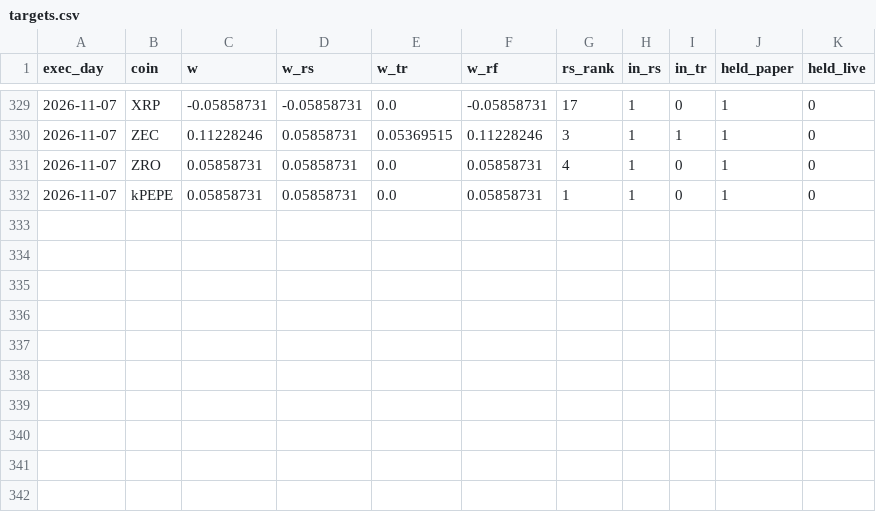
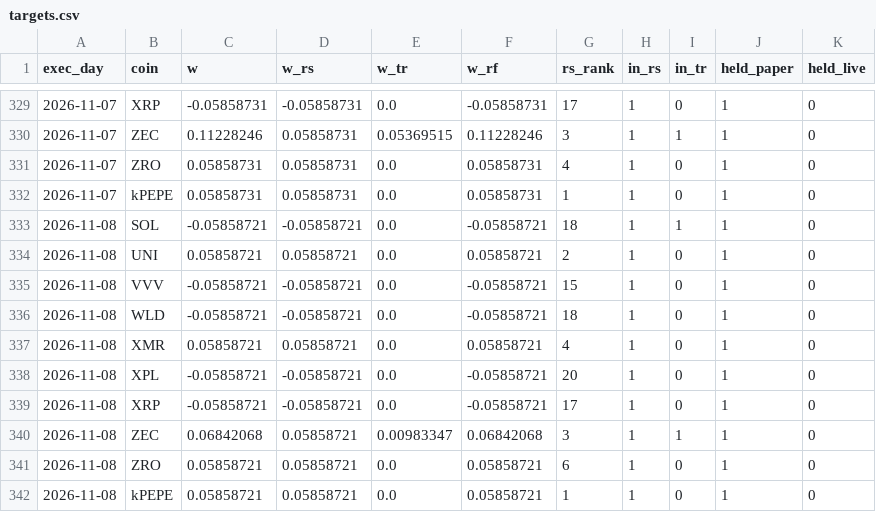
Before and after one commit to daijobudesu69/Crypto-RS-Neutral-Trend, a CSV file: state/targets.csv, drawn as a sheet; only a part is shown, gaps mark what is left out; the diff names each change by its address in the sheet, - before the commit and + after, or states it on an @@ line.

```diff
--- a/state/targets.csv
+++ b/state/targets.csv
+row 333: 2026-11-08 | SOL | -0.05858721 | -0.05858721 | 0.0 | -0.05858721 | 18 | 1 | 1 | 1 | 0
+row 334: 2026-11-08 | UNI | 0.05858721 | 0.05858721 | 0.0 | 0.05858721 | 2 | 1 | 0 | 1 | 0
+row 335: 2026-11-08 | VVV | -0.05858721 | -0.05858721 | 0.0 | -0.05858721 | 15 | 1 | 0 | 1 | 0
+row 336: 2026-11-08 | WLD | -0.05858721 | -0.05858721 | 0.0 | -0.05858721 | 18 | 1 | 0 | 1 | 0
+row 337: 2026-11-08 | XMR | 0.05858721 | 0.05858721 | 0.0 | 0.05858721 | 4 | 1 | 0 | 1 | 0
+row 338: 2026-11-08 | XPL | -0.05858721 | -0.05858721 | 0.0 | -0.05858721 | 20 | 1 | 0 | 1 | 0
+row 339: 2026-11-08 | XRP | -0.05858721 | -0.05858721 | 0.0 | -0.05858721 | 17 | 1 | 0 | 1 | 0
+row 340: 2026-11-08 | ZEC | 0.06842068 | 0.05858721 | 0.00983347 | 0.06842068 | 3 | 1 | 1 | 1 | 0
+row 341: 2026-11-08 | ZRO | 0.05858721 | 0.05858721 | 0.0 | 0.05858721 | 6 | 1 | 0 | 1 | 0
+row 342: 2026-11-08 | kPEPE | 0.05858721 | 0.05858721 | 0.0 | 0.05858721 | 1 | 1 | 0 | 1 | 0
```
Also changed, not shown: state/equity.csv, state/runs.csv, 3 other files.
